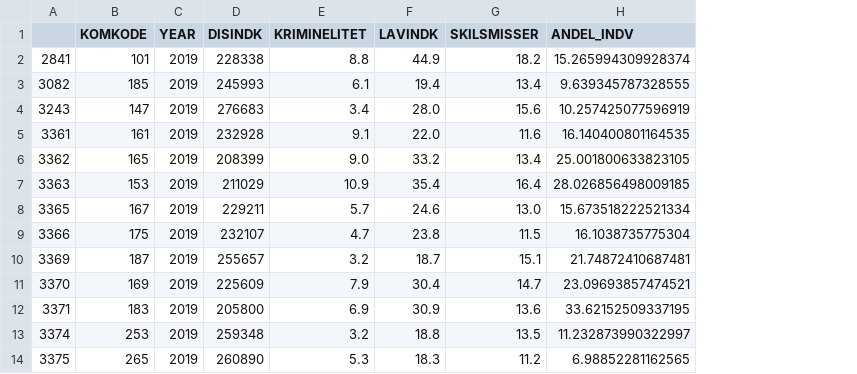
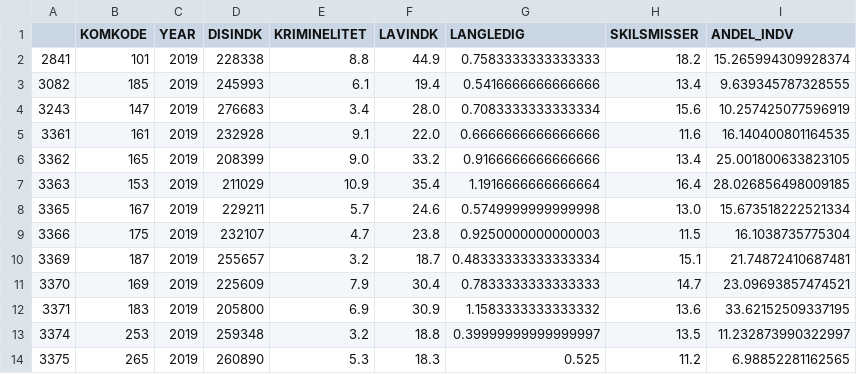
Before and after one commit to ansofol/isds2020_gruppe_63, a CSV file: exam_project/kom_background_vars2019.csv, drawn as a sheet; only a part is shown; the diff names each change by its address in the sheet, - before the commit and + after, or states it on an @@ line.

Commit message:
update data

```diff
--- a/exam_project/kom_background_vars2019.csv
+++ b/exam_project/kom_background_vars2019.csv
+column G (LANGLEDIG), rows 2-14: 0.7583333333333333 | 0.5416666666666666 | 0.7083333333333334 | 0.6666666666666666 | 0.9166666666666666 | 1.1916666666666664 | 0.5749999999999998 | 0.9250000000000003 | 0.48333333333333334 | 0.7833333333333333 | 1.1583333333333332 | 0.39999999999999997 | 0.525
```
Also changed, not shown: exam_project/kom_background_vars2011.csv, exam_project/kom_background_vars2015.csv, 15 other files.
